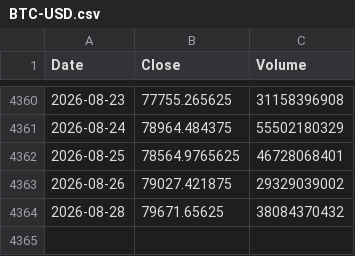
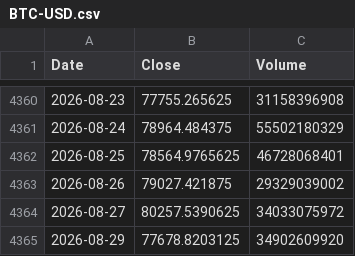
Before and after one commit to culolom/culolom-backtest, a CSV file: data/BTC-USD.csv, drawn as a sheet; only a part is shown, gaps mark what is left out.

```diff
--- a/data/BTC-USD.csv
+++ b/data/BTC-USD.csv
@@ -4363,2 +4363,3 @@ Date,Close,Volume
 2026-08-26,79027.421875,29329039002
-2026-08-28,79671.65625,38084370432
+2026-08-27,80257.5390625,34033075972
+2026-08-29,77678.8203125,34902609920
```
Also changed, not shown: data/ACWI.csv, data/BOXX.csv, 42 other files.
